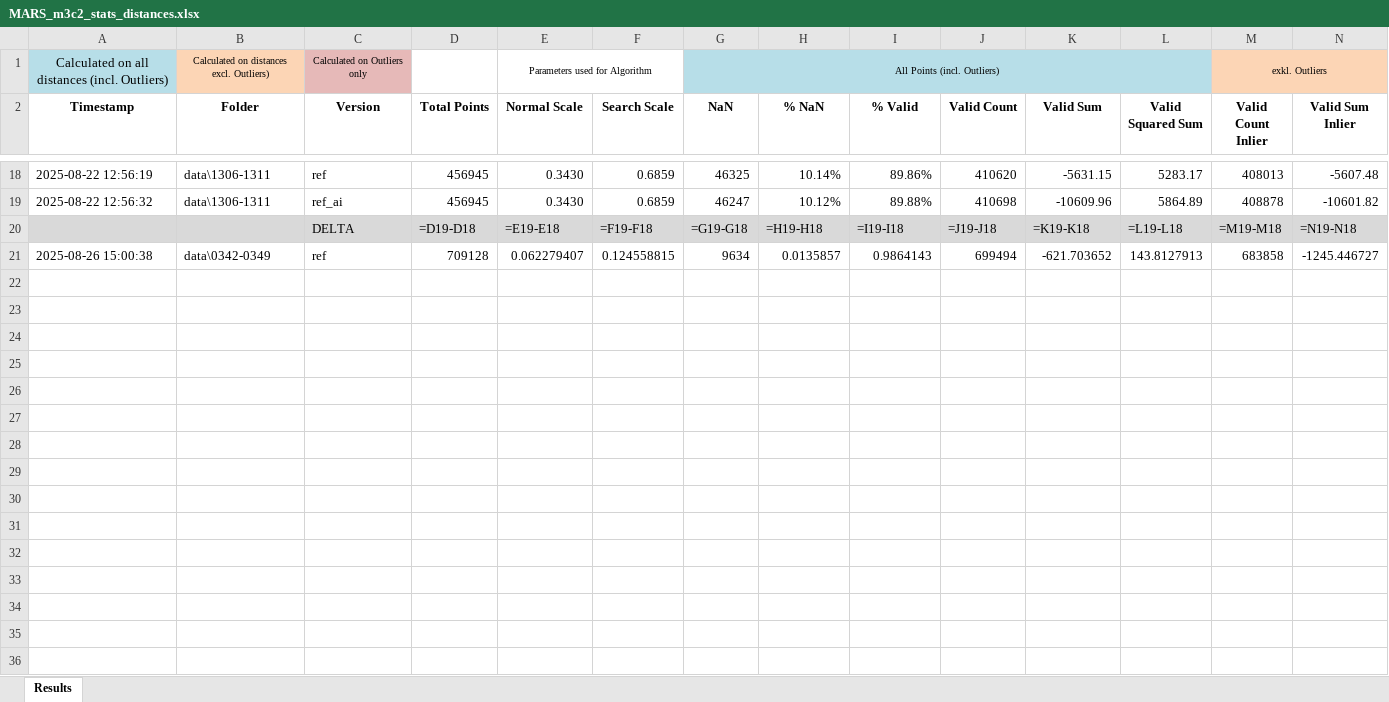
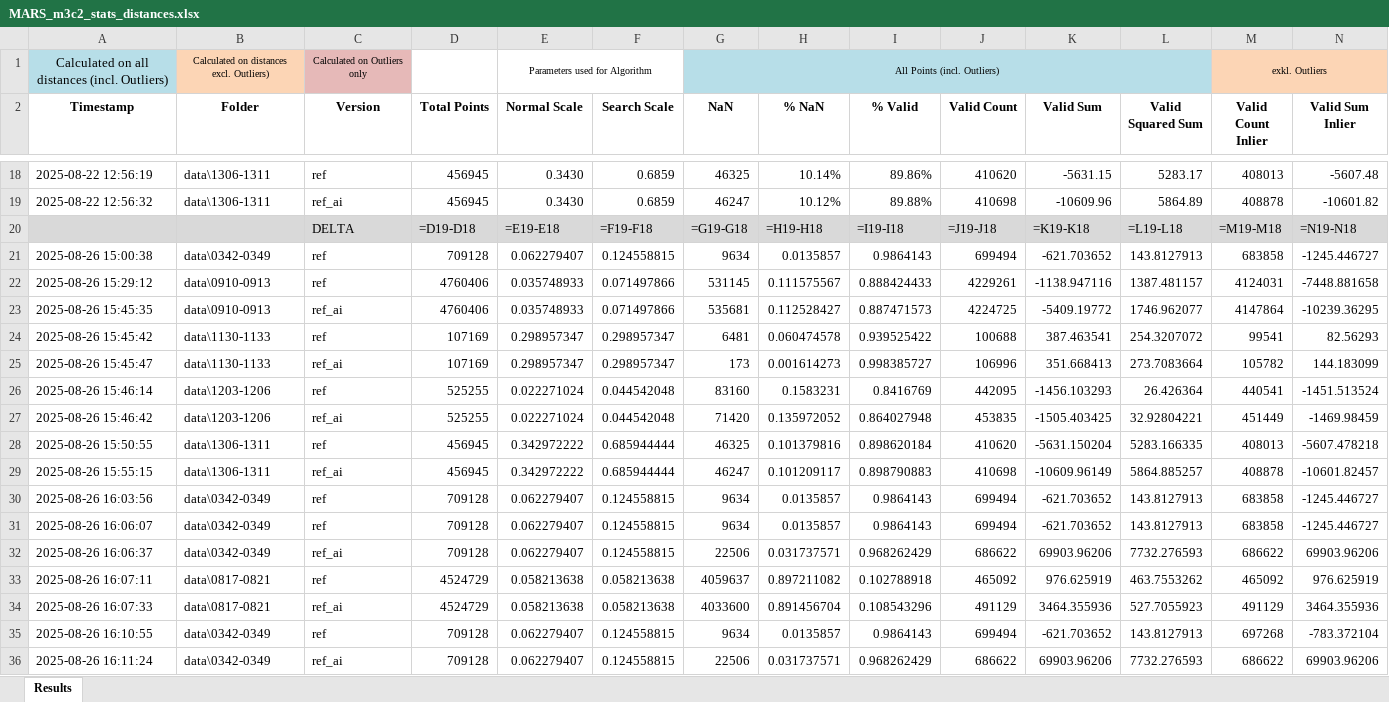
Before and after one commit to sigi-campus02/M3C2, an Excel workbook: outputs/MARS_output/MARS_m3c2_stats_distances.xlsx, sheet Results, drawn as a sheet; only a part is shown, gaps mark what is left out; values as stored, in another font and other column widths than the file's, no borders; formulas without a stored value are shown as written; rows hold the shown columns only; the diff names each change by its address in the sheet, - before the commit and + after, or states it on an @@ line.

```diff
--- a/outputs/MARS_output/MARS_m3c2_stats_distances.xlsx (sheet Results)
+++ b/outputs/MARS_output/MARS_m3c2_stats_distances.xlsx (sheet Results)
+row 22: 2025-08-26 15:29:12 | data\0910-0913 | ref | 4760406 | 0.035748933 | 0.071497866 | 531145 | 0.111575567 | 0.888424433 | 4229261 | -1138.947116 | 1387.481157 | 4124031 | -7448.881658
+row 23: 2025-08-26 15:45:35 | data\0910-0913 | ref_ai | 4760406 | 0.035748933 | 0.071497866 | 535681 | 0.112528427 | 0.887471573 | 4224725 | -5409.19772 | 1746.962077 | 4147864 | -10239.36295
+row 24: 2025-08-26 15:45:42 | data\1130-1133 | ref | 107169 | 0.298957347 | 0.298957347 | 6481 | 0.060474578 | 0.939525422 | 100688 | 387.463541 | 254.3207072 | 99541 | 82.56293
+row 25: 2025-08-26 15:45:47 | data\1130-1133 | ref_ai | 107169 | 0.298957347 | 0.298957347 | 173 | 0.001614273 | 0.998385727 | 106996 | 351.668413 | 273.7083664 | 105782 | 144.183099
+row 26: 2025-08-26 15:46:14 | data\1203-1206 | ref | 525255 | 0.022271024 | 0.044542048 | 83160 | 0.1583231 | 0.8416769 | 442095 | -1456.103293 | 26.426364 | 440541 | -1451.513524
+row 27: 2025-08-26 15:46:42 | data\1203-1206 | ref_ai | 525255 | 0.022271024 | 0.044542048 | 71420 | 0.135972052 | 0.864027948 | 453835 | -1505.403425 | 32.92804221 | 451449 | -1469.98459
+row 28: 2025-08-26 15:50:55 | data\1306-1311 | ref | 456945 | 0.342972222 | 0.685944444 | 46325 | 0.101379816 | 0.898620184 | 410620 | -5631.150204 | 5283.166335 | 408013 | -5607.478218
+row 29: 2025-08-26 15:55:15 | data\1306-1311 | ref_ai | 456945 | 0.342972222 | 0.685944444 | 46247 | 0.101209117 | 0.898790883 | 410698 | -10609.96149 | 5864.885257 | 408878 | -10601.82457
+row 30: 2025-08-26 16:03:56 | data\0342-0349 | ref | 709128 | 0.062279407 | 0.124558815 | 9634 | 0.0135857 | 0.9864143 | 699494 | -621.703652 | 143.8127913 | 683858 | -1245.446727
+row 31: 2025-08-26 16:06:07 | data\0342-0349 | ref | 709128 | 0.062279407 | 0.124558815 | 9634 | 0.0135857 | 0.9864143 | 699494 | -621.703652 | 143.8127913 | 683858 | -1245.446727
+row 32: 2025-08-26 16:06:37 | data\0342-0349 | ref_ai | 709128 | 0.062279407 | 0.124558815 | 22506 | 0.031737571 | 0.968262429 | 686622 | 69903.96206 | 7732.276593 | 686622 | 69903.96206
+row 33: 2025-08-26 16:07:11 | data\0817-0821 | ref | 4524729 | 0.058213638 | 0.058213638 | 4059637 | 0.897211082 | 0.102788918 | 465092 | 976.625919 | 463.7553262 | 465092 | 976.625919
+row 34: 2025-08-26 16:07:33 | data\0817-0821 | ref_ai | 4524729 | 0.058213638 | 0.058213638 | 4033600 | 0.891456704 | 0.108543296 | 491129 | 3464.355936 | 527.7055923 | 491129 | 3464.355936
+row 35: 2025-08-26 16:10:55 | data\0342-0349 | ref | 709128 | 0.062279407 | 0.124558815 | 9634 | 0.0135857 | 0.9864143 | 699494 | -621.703652 | 143.8127913 | 697268 | -783.372104
+row 36: 2025-08-26 16:11:24 | data\0342-0349 | ref_ai | 709128 | 0.062279407 | 0.124558815 | 22506 | 0.031737571 | 0.968262429 | 686622 | 69903.96206 | 7732.276593 | 686622 | 69903.96206
```
Also changed, not shown: hidden cells, 7 other files.
